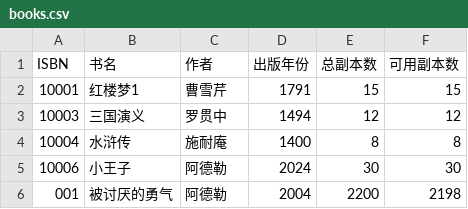
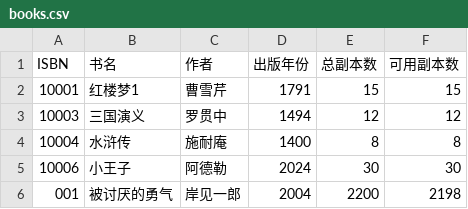
Before and after one commit to yycy134679/Python-Library-Management-System, a CSV file: data/books.csv, drawn as a sheet.

```diff
--- a/data/books.csv
+++ b/data/books.csv
@@ -5,2 +5,2 @@ ISBN,书名,作者,出版年份,总副本数,可用副本数
 10006,小王子,阿德勒,2024,30,30
-001,被讨厌的勇气,阿德勒,2004,2200,2198
+001,被讨厌的勇气,岸见一郎,2004,2200,2198
```
Also changed, not shown: 4 other files.
